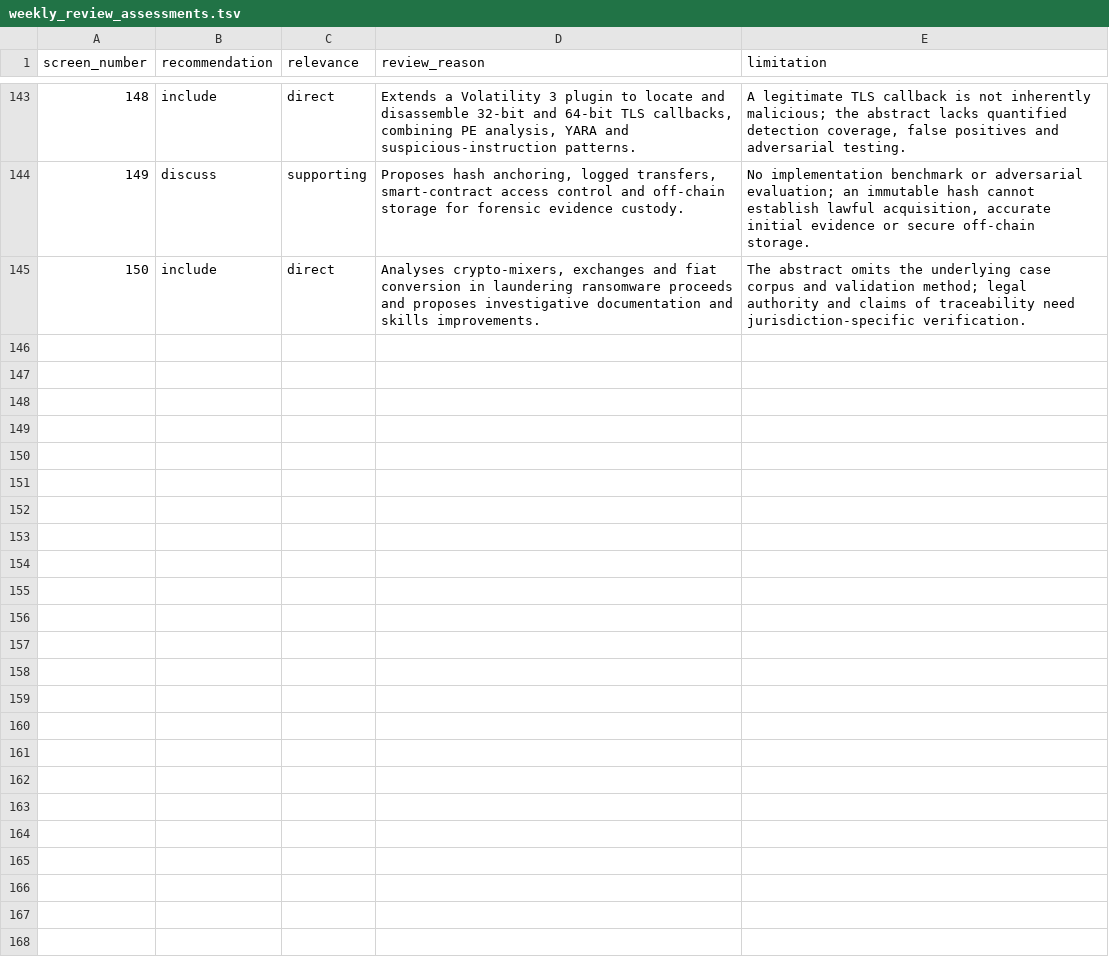
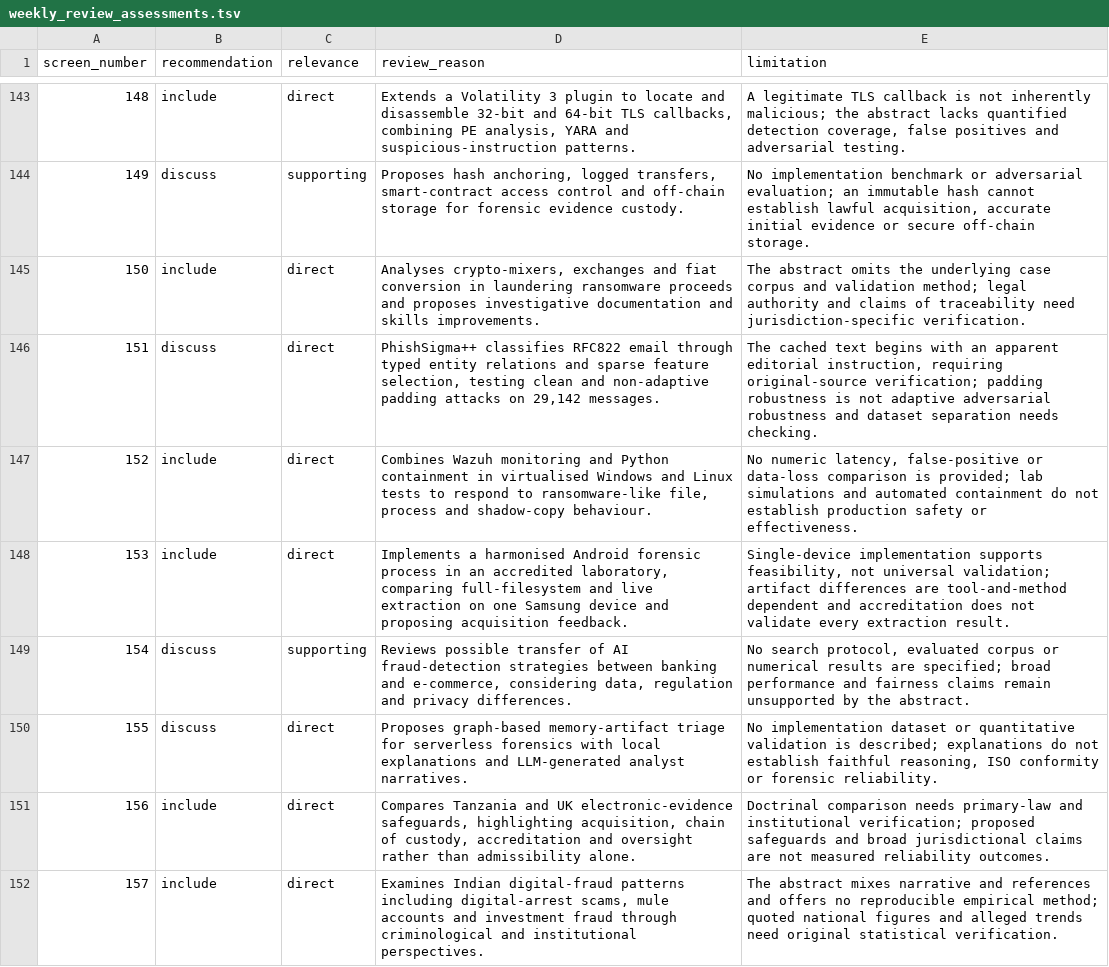
Before and after one commit to RISEInfoSec/Alex, a TSV file: config/weekly_review_assessments.tsv, drawn as a sheet; only a part is shown, gaps mark what is left out; the diff names each change by its address in the sheet, - before the commit and + after, or states it on an @@ line.

Commit message:
Retain reproducible 150-candidate weekly preparation

```diff
--- a/config/weekly_review_assessments.tsv
+++ b/config/weekly_review_assessments.tsv
+row 146: 151 | discuss | direct | PhishSigma++ classifies RFC822 email through typed entity relations and sparse feature selection, testing clean and non-adaptive padding attacks on 29,142 messages. | The cached text begins with an apparent editorial instruction, requiring original-source verification; padding robustness is not adaptive adversarial robustness and dataset separation needs checking.
+row 147: 152 | include | direct | Combines Wazuh monitoring and Python containment in virtualised Windows and Linux tests to respond to ransomware-like file, process and shadow-copy behaviour. | No numeric latency, false-positive or data-loss comparison is provided; lab simulations and automated containment do not establish production safety or effectiveness.
+row 148: 153 | include | direct | Implements a harmonised Android forensic process in an accredited laboratory, comparing full-filesystem and live extraction on one Samsung device and proposing acquisition feedback. | Single-device implementation supports feasibility, not universal validation; artifact differences are tool-and-method dependent and accreditation does not validate every extraction result.
+row 149: 154 | discuss | supporting | Reviews possible transfer of AI fraud-detection strategies between banking and e-commerce, considering data, regulation and privacy differences. | No search protocol, evaluated corpus or numerical results are specified; broad performance and fairness claims remain unsupported by the abstract.
+row 150: 155 | discuss | direct | Proposes graph-based memory-artifact triage for serverless forensics with local explanations and LLM-generated analyst narratives. | No implementation dataset or quantitative validation is described; explanations do not establish faithful reasoning, ISO conformity or forensic reliability.
+row 151: 156 | include | direct | Compares Tanzania and UK electronic-evidence safeguards, highlighting acquisition, chain of custody, accreditation and oversight rather than admissibility alone. | Doctrinal comparison needs primary-law and institutional verification; proposed safeguards and broad jurisdictional claims are not measured reliability outcomes.
+row 152: 157 | include | direct | Examines Indian digital-fraud patterns including digital-arrest scams, mule accounts and investment fraud through criminological and institutional perspectives. | The abstract mixes narrative and references and offers no reproducible empirical method; quoted national figures and alleged trends need original statistical verification.
```
